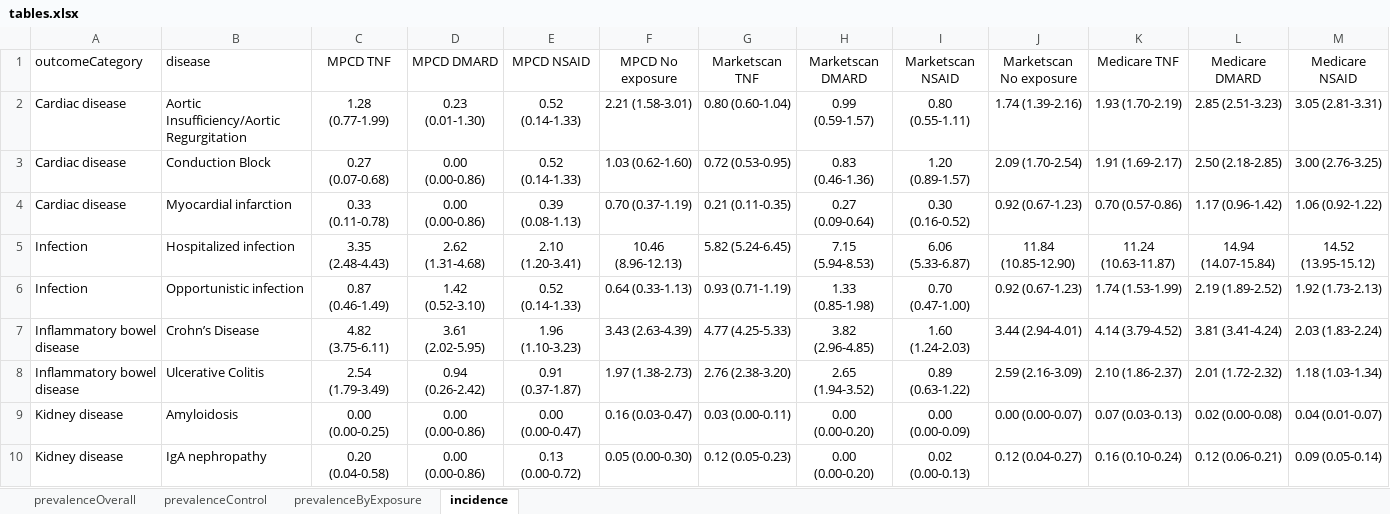
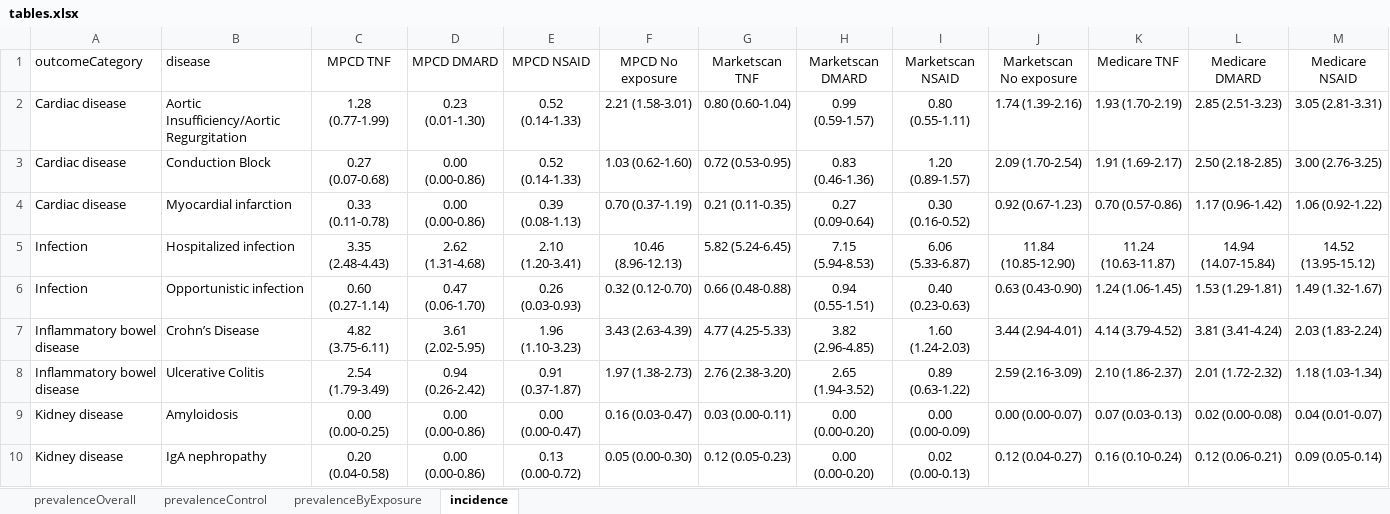
Before and after one commit to benjamin-chan/AS, an Excel workbook: data/processed/tables.xlsx, sheet incidence, drawn as a sheet; only a part is shown; values as stored, in another font and other column widths than the file's, no borders; table styles not drawn; the diff covers the shown part only; the diff names each change by its address in the sheet, - before the commit and + after, or states it on an @@ line.

Commit message:
Update Excel table

```diff
--- a/data/processed/tables.xlsx (sheet incidence)
+++ b/data/processed/tables.xlsx (sheet incidence)
-C6 (MPCD TNF): 0.87 (0.46-1.49)
+C6 (MPCD TNF): 0.60 (0.27-1.14)
-D6 (MPCD DMARD): 1.42 (0.52-3.10)
+D6 (MPCD DMARD): 0.47 (0.06-1.70)
-E6 (MPCD NSAID): 0.52 (0.14-1.33)
+E6 (MPCD NSAID): 0.26 (0.03-0.93)
-F6 (MPCD No exposure): 0.64 (0.33-1.13)
+F6 (MPCD No exposure): 0.32 (0.12-0.70)
-G6 (Marketscan TNF): 0.93 (0.71-1.19)
+G6 (Marketscan TNF): 0.66 (0.48-0.88)
-H6 (Marketscan DMARD): 1.33 (0.85-1.98)
+H6 (Marketscan DMARD): 0.94 (0.55-1.51)
-I6 (Marketscan NSAID): 0.70 (0.47-1.00)
+I6 (Marketscan NSAID): 0.40 (0.23-0.63)
-J6 (Marketscan No exposure): 0.92 (0.67-1.23)
+J6 (Marketscan No exposure): 0.63 (0.43-0.90)
-K6 (Medicare TNF): 1.74 (1.53-1.99)
+K6 (Medicare TNF): 1.24 (1.06-1.45)
-L6 (Medicare DMARD): 2.19 (1.89-2.52)
+L6 (Medicare DMARD): 1.53 (1.29-1.81)
-M6 (Medicare NSAID): 1.92 (1.73-2.13)
+M6 (Medicare NSAID): 1.49 (1.32-1.67)
```
Also changed, not shown: 1 edited cell elsewhere in this sheet.
